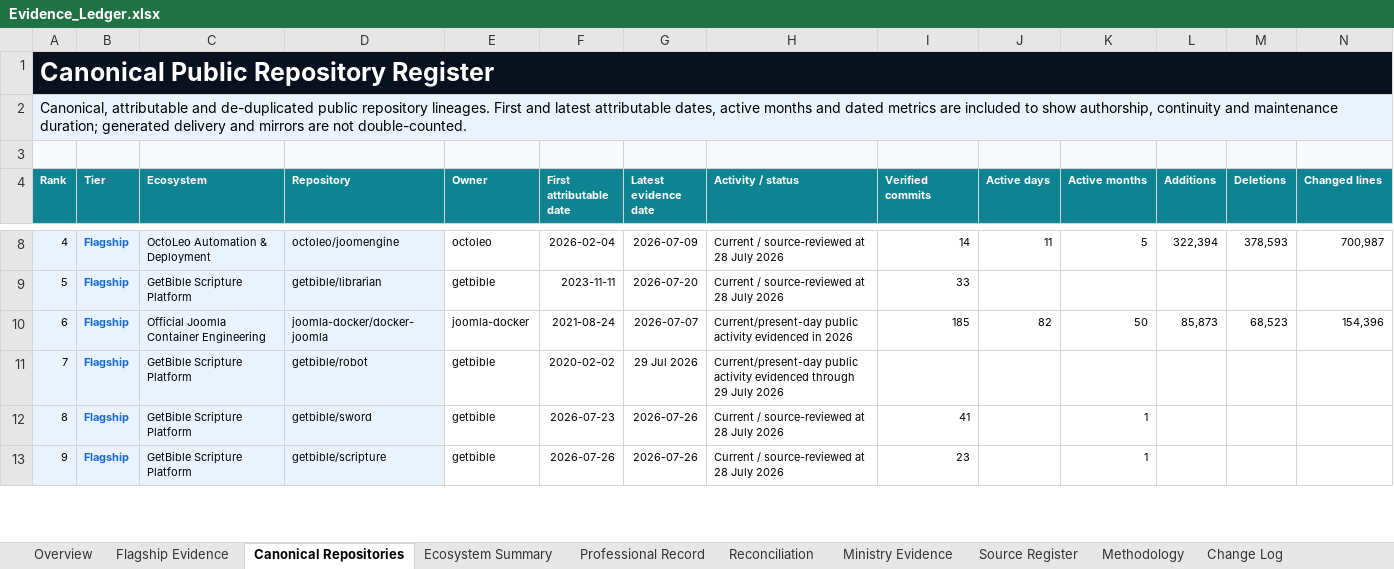
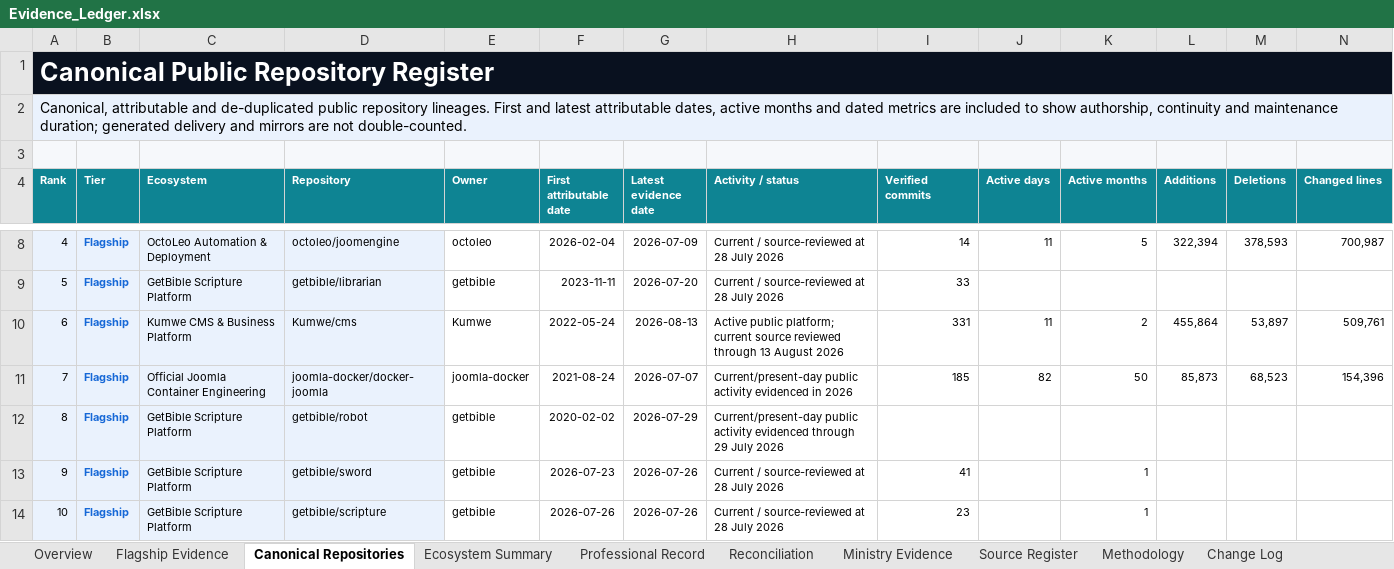
Before and after one commit to Llewellynvdm/profile, an Excel workbook: sources/Evidence_Ledger.xlsx, sheet Canonical Repositories, drawn as a sheet; only a part is shown, gaps mark what is left out; values as stored, in another font and other column widths than the file's, no borders; table styles not drawn; addresses are those after the commit; rows hold the shown columns only; the diff covers the shown part only; the diff names each change by its address in the sheet, - before the commit and + after, or states it on an @@ line.

Commit message:
Reconcile the canonical evidence ledger

```diff
--- a/sources/Evidence_Ledger.xlsx (sheet Canonical Repositories)
+++ b/sources/Evidence_Ledger.xlsx (sheet Canonical Repositories)
+row 10: 6 | Flagship | Kumwe CMS & Business Platform | Kumwe/cms | Kumwe | 2022-05-24 | 2026-08-13 | Active public platform; current source reviewed through 13 August 2026 | 331 | 11 | 2 | 455,864 | 53,897 | 509,761
@@ column A (Rank) renumbered from row 11 down @@
-G12 (Latest evidence date): 29 Jul 2026
+G12 (Latest evidence date): 2026-07-29
```
Also changed, not shown: 2 removed rows, 3 edited cells and cell formats elsewhere in this sheet, sheet Flagship Evidence, sheet Overview, sheet Ecosystem Summary, sheet Source Register, sheet Reconciliation, sheet Change Log, 1 more sheet, charts or pictures.
